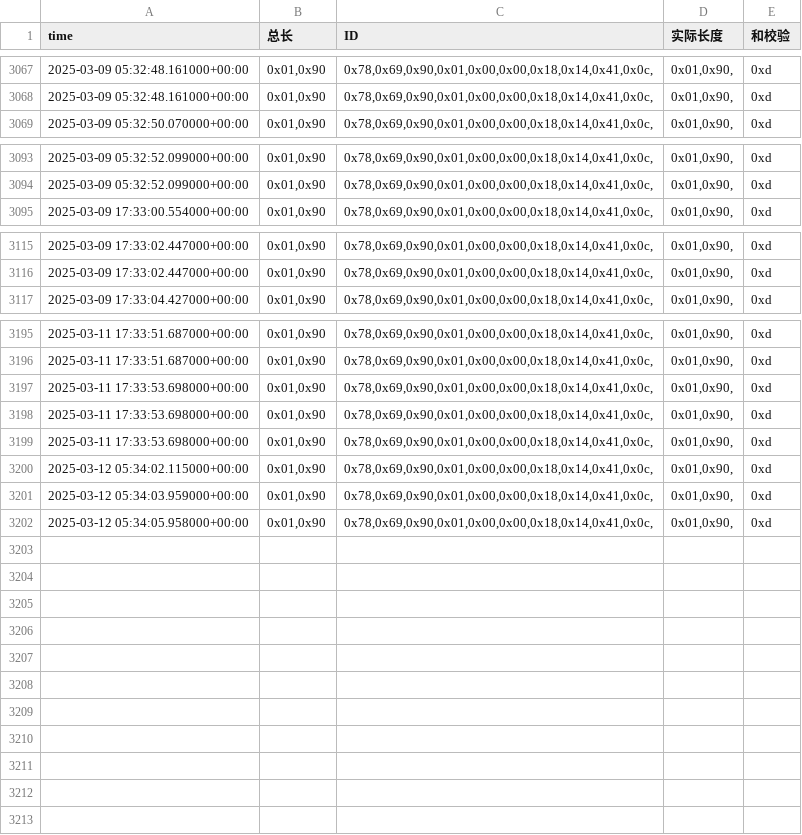
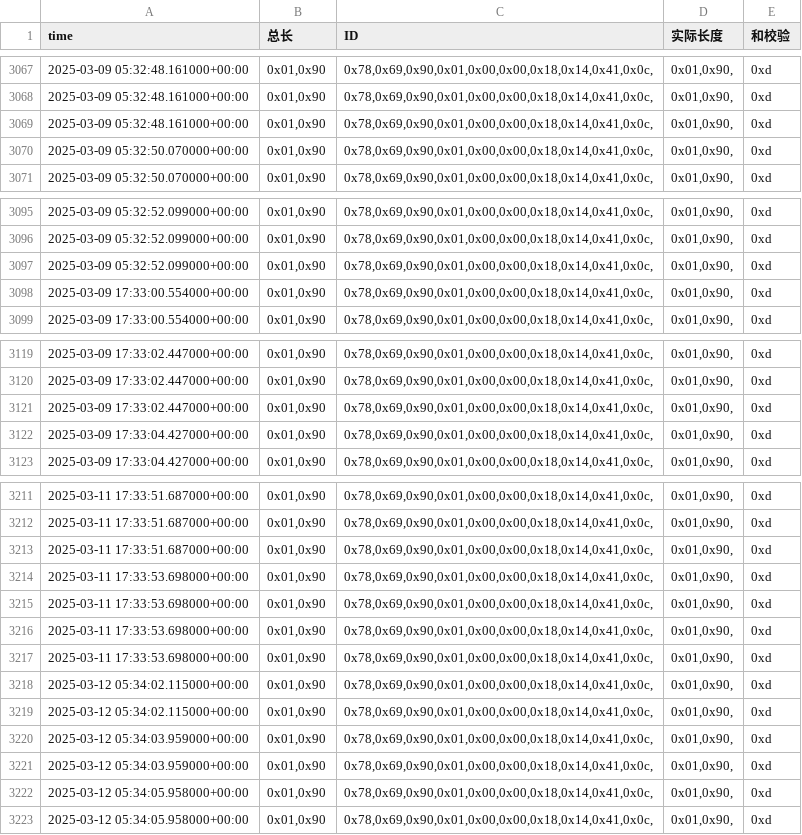
Before and after one commit to weichencsu/amman2503, a CSV file: sensorCSV/869080075470379.csv, drawn as a sheet; only a part is shown, gaps mark what is left out; the diff covers the shown part only; the diff names each change by its address in the sheet, - before the commit and + after, or states it on an @@ line.

Commit message:
Add csv module error handling

```diff
--- a/sensorCSV/869080075470379.csv
+++ b/sensorCSV/869080075470379.csv
+row 3069: 2025-03-09 05:32:48.161000+00:00 | 0x01,0x90 | 0x78,0x69,0x90,0x01,0x00,0x00,0x18,0x14,0x41,0x0c, | 0x01,0x90, | 0xd
+row 3070: 2025-03-09 05:32:50.070000+00:00 | 0x01,0x90 | 0x78,0x69,0x90,0x01,0x00,0x00,0x18,0x14,0x41,0x0c, | 0x01,0x90, | 0xd
+row 3097: 2025-03-09 05:32:52.099000+00:00 | 0x01,0x90 | 0x78,0x69,0x90,0x01,0x00,0x00,0x18,0x14,0x41,0x0c, | 0x01,0x90, | 0xd
+row 3098: 2025-03-09 17:33:00.554000+00:00 | 0x01,0x90 | 0x78,0x69,0x90,0x01,0x00,0x00,0x18,0x14,0x41,0x0c, | 0x01,0x90, | 0xd
+row 3121: 2025-03-09 17:33:02.447000+00:00 | 0x01,0x90 | 0x78,0x69,0x90,0x01,0x00,0x00,0x18,0x14,0x41,0x0c, | 0x01,0x90, | 0xd
+row 3122: 2025-03-09 17:33:04.427000+00:00 | 0x01,0x90 | 0x78,0x69,0x90,0x01,0x00,0x00,0x18,0x14,0x41,0x0c, | 0x01,0x90, | 0xd
+row 3213: 2025-03-11 17:33:51.687000+00:00 | 0x01,0x90 | 0x78,0x69,0x90,0x01,0x00,0x00,0x18,0x14,0x41,0x0c, | 0x01,0x90, | 0xd
+row 3214: 2025-03-11 17:33:53.698000+00:00 | 0x01,0x90 | 0x78,0x69,0x90,0x01,0x00,0x00,0x18,0x14,0x41,0x0c, | 0x01,0x90, | 0xd
+row 3219: 2025-03-12 05:34:02.115000+00:00 | 0x01,0x90 | 0x78,0x69,0x90,0x01,0x00,0x00,0x18,0x14,0x41,0x0c, | 0x01,0x90, | 0xd
+row 3221: 2025-03-12 05:34:03.959000+00:00 | 0x01,0x90 | 0x78,0x69,0x90,0x01,0x00,0x00,0x18,0x14,0x41,0x0c, | 0x01,0x90, | 0xd
+row 3222: 2025-03-12 05:34:05.958000+00:00 | 0x01,0x90 | 0x78,0x69,0x90,0x01,0x00,0x00,0x18,0x14,0x41,0x0c, | 0x01,0x90, | 0xd
```
Also changed, not shown: 10 added rows elsewhere in this file.
